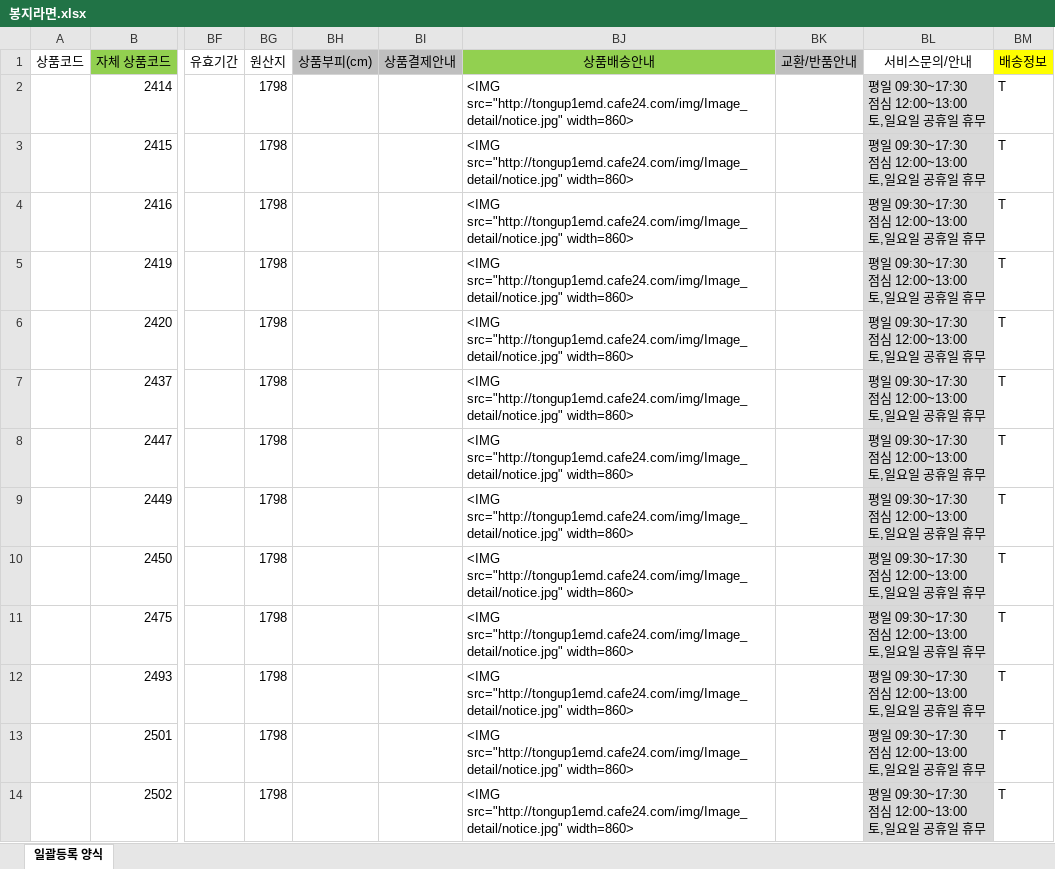
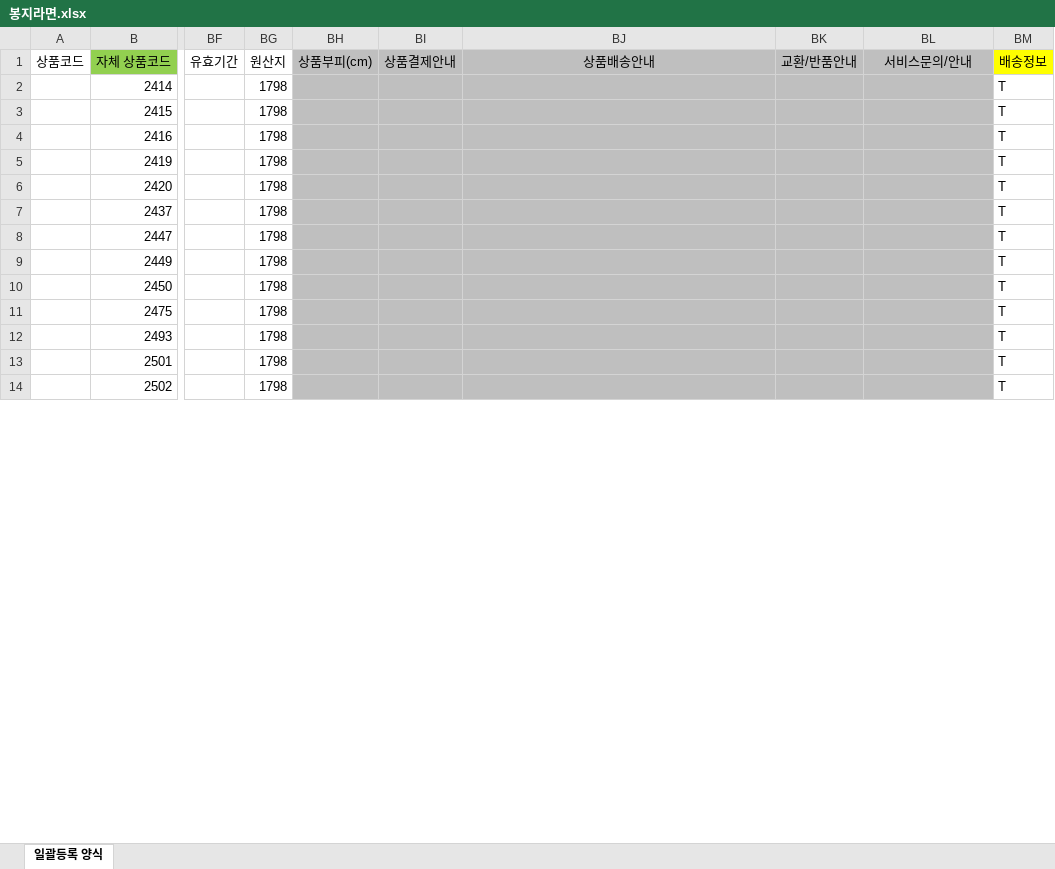
Before and after one commit to ArvidJoung/Tongup2, an Excel workbook: cafe24 양식/봉지라면.xlsx, sheet 일괄등록 양식, drawn as a sheet; only a part is shown, gaps mark what is left out; values as stored, in another font and other column widths than the file's, no borders; ↵ is a line break in a cell; the diff covers the shown part only; the diff names each change by its address in the sheet, - before the commit and + after, or states it on an @@ line.

Commit message:
[제품] 봉지라면 일괄등록 - 안내문 삭제

```diff
--- a/cafe24 양식/봉지라면.xlsx (sheet 일괄등록 양식)
+++ b/cafe24 양식/봉지라면.xlsx (sheet 일괄등록 양식)
-BJ1 fill: #92D050
+BJ1 fill: #BFBFBF
-BL1 fill: none
+BL1 fill: #BFBFBF
-BH2:BK14 fill: none
+BH2:BK14 fill: #BFBFBF
-BJ2:BJ14: <IMG src="http://tongup1emd.cafe24.com/img/Image_detail/notice.jpg" width=860>
+BJ2:BJ14: (empty)
-BL2:BL14: 평일 09:30~17:30 ↵ 점심 12:00~13:00 ↵ 토,일요일 공휴일 휴무
+BL2:BL14: (empty)
-BL2:BL14 fill: #D9D9D9
+BL2:BL14 fill: #BFBFBF
```
Also changed, not shown: 110 edited cells and cell formats elsewhere in this sheet.
